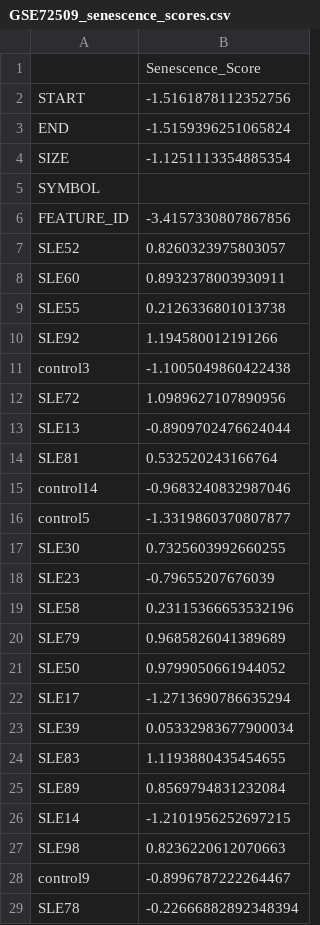
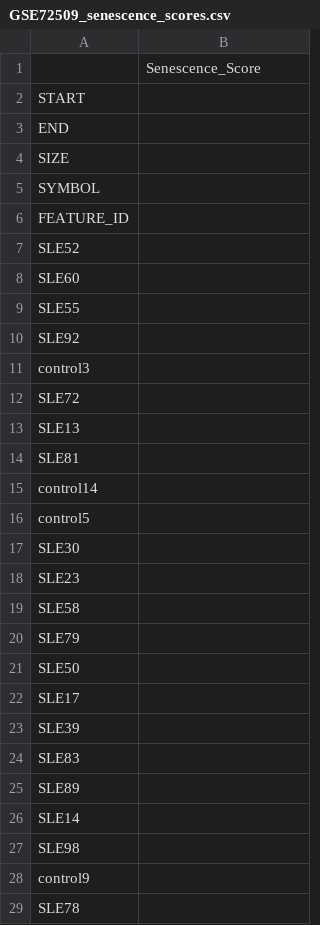
Before and after one commit to Dr-CS9846/SLE-Senescence-carT-targets-Lupus, a CSV file: data/external_validation/1_Bulk_Expansion/GSE72509/GSE72509_senescence_scores.csv, drawn as a sheet; only a part is shown; the diff covers the shown part only.

```diff
--- a/data/external_validation/1_Bulk_Expansion/GSE72509/GSE72509_senescence_scores.csv
+++ b/data/external_validation/1_Bulk_Expansion/GSE72509/GSE72509_senescence_scores.csv
@@ -1,29 +1,29 @@
 ,Senescence_Score
-START,-1.5161878112352756
-END,-1.5159396251065824
-SIZE,-1.1251113354885354
+START,
+END,
+SIZE,
 SYMBOL,
-FEATURE_ID,-3.4157330807867856
-SLE52,0.8260323975803057
-SLE60,0.8932378003930911
-SLE55,0.2126336801013738
-SLE92,1.194580012191266
-control3,-1.1005049860422438
-SLE72,1.0989627107890956
-SLE13,-0.8909702476624044
-SLE81,0.532520243166764
-control14,-0.9683240832987046
-control5,-1.3319860370807877
-SLE30,0.7325603992660255
-SLE23,-0.79655207676039
-SLE58,0.23115366653532196
-SLE79,0.9685826041389689
-SLE50,0.9799050661944052
-SLE17,-1.2713690786635294
-SLE39,0.05332983677900034
-SLE83,1.1193880435454655
-SLE89,0.8569794831232084
-SLE14,-1.2101956252697215
-SLE98,0.8236220612070663
-control9,-0.8996787222264467
-SLE78,-0.22666882892348394
+FEATURE_ID,
+SLE52,
+SLE60,
+SLE55,
+SLE92,
+control3,
+SLE72,
+SLE13,
+SLE81,
+control14,
+control5,
+SLE30,
+SLE23,
+SLE58,
+SLE79,
+SLE50,
+SLE17,
+SLE39,
+SLE83,
+SLE89,
+SLE14,
+SLE98,
+control9,
+SLE78,
```
Also changed, not shown: 94 edited cells elsewhere in this file, data/external_validation/1_Bulk_Expansion/GSE112087/GSE112087_senescence_scores.csv, data/external_validation/1_Bulk_Expansion/GSE228066/GSE228066_senescence_scores.csv, 20 other files.
